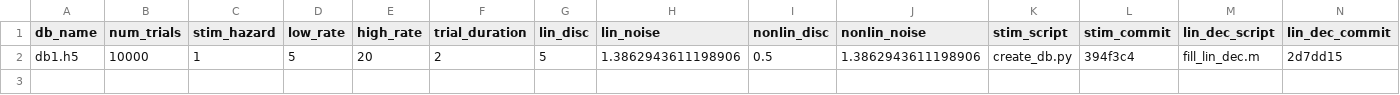
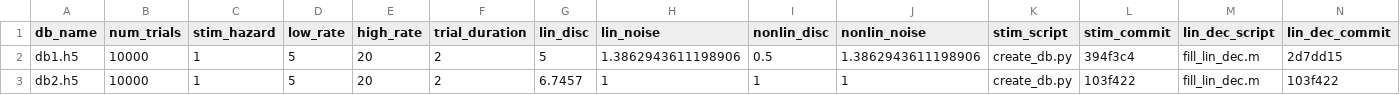
Before and after one commit to aernesto/Data_IO_Clicks_Project, a CSV file: dbdb.csv, drawn as a sheet; only a part is shown; rows hold the shown columns only; the diff names each change by its address in the sheet, - before the commit and + after, or states it on an @@ line.

Commit message:
update dbdb.csv with db2.h5

```diff
--- a/dbdb.csv
+++ b/dbdb.csv
+row 3: db2.h5 | 10000 | 1 | 5 | 20 | 2 | 6.7457 | 1 | 1 | 1 | create_db.py | 103f422 | fill_lin_dec.m | 103f422
```
